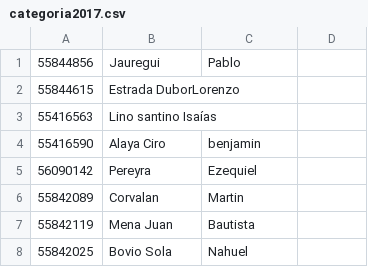
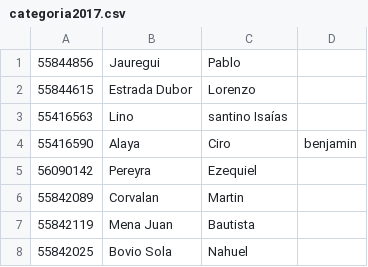
Before and after one commit to altabam/newbery, a CSV file: configuracion/migrations/categoria2017.csv, drawn as a sheet.

Commit message:
datos cat  2017 correccion 2

```diff
--- a/configuracion/migrations/categoria2017.csv
+++ b/configuracion/migrations/categoria2017.csv
@@ -1,5 +1,5 @@
 55844856,Jauregui,Pablo,,,
-55844615,Estrada DuborLorenzo,,,
-55416563,Lino santino Isaías,,,
-55416590,Alaya Ciro,benjamin,,,
+55844615,Estrada Dubor,Lorenzo,,,
+55416563,Lino, santino Isaías,,,
+55416590,Alaya,Ciro,benjamin,,,
 56090142,Pereyra,Ezequiel,,,
```
